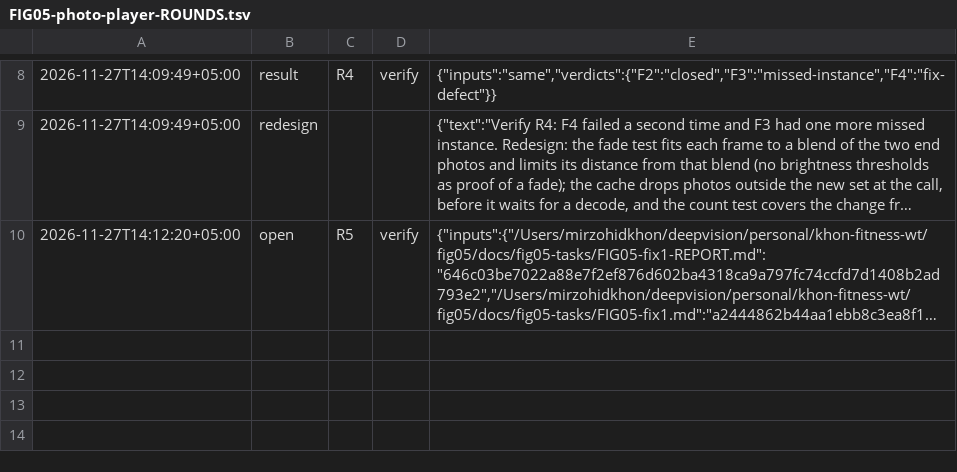
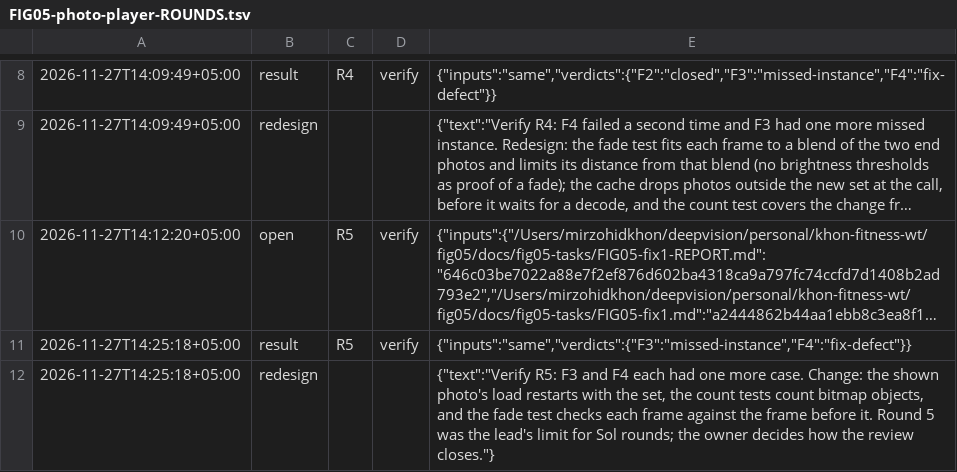
Before and after one commit to ulugkhujayev/khon-fitness, a TSV file: docs/fig05-tasks/FIG05-photo-player-ROUNDS.tsv, drawn as a sheet; only a part is shown, gaps mark what is left out; long unchanged cells end in …; the diff names each change by its address in the sheet, - before the commit and + after, or states it on an @@ line.

Commit message:
Record verify round 5 of the photo player

```diff
--- a/docs/fig05-tasks/FIG05-photo-player-ROUNDS.tsv
+++ b/docs/fig05-tasks/FIG05-photo-player-ROUNDS.tsv
+row 11: 2026-11-27T14:25:18+05:00 | result | R5 | verify | {"inputs":"same","verdicts":{"F3":"missed-instance","F4":"fix-defect"}}
+row 12: 2026-11-27T14:25:18+05:00 | redesign |  |  | {"text":"Verify R5: F3 and F4 each had one more case. Change: the shown photo's load restarts with the set, the count tests count bitmap objects, and the fade test checks each frame against the frame before it. Round 5 was the lead's limit for Sol rounds; the owner decides how the review closes."}
```
